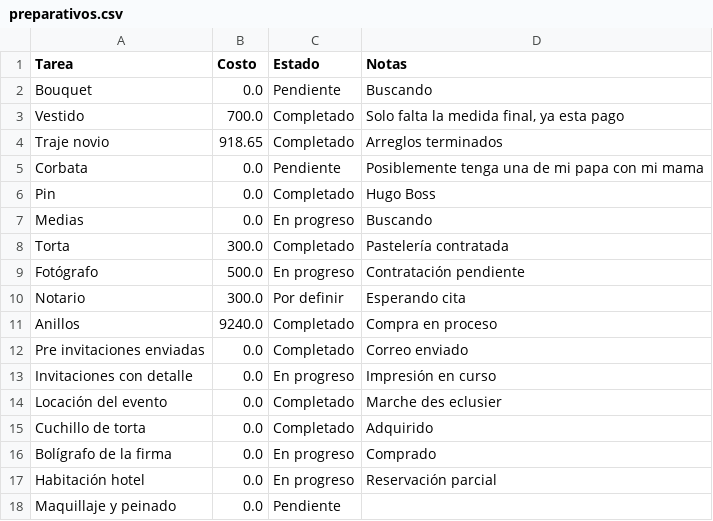
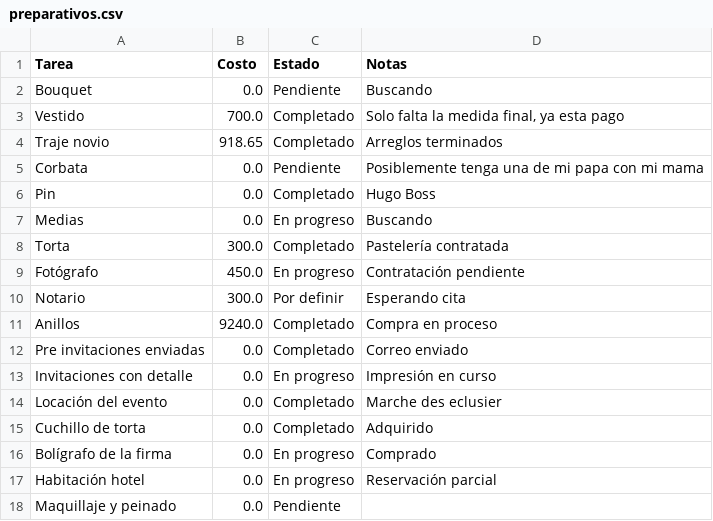
Before and after one commit to Ozzors/boda-app, a CSV file: preparativos.csv, drawn as a sheet.

Commit message:
Guardado manual desde app

```diff
--- a/preparativos.csv
+++ b/preparativos.csv
@@ -8,3 +8,3 @@ Medias,0.0,En progreso,Buscando
 Torta,300.0,Completado,Pastelería contratada
-Fotógrafo,500.0,En progreso,Contratación pendiente
+Fotógrafo,450.0,En progreso,Contratación pendiente
 Notario,300.0,Por definir,Esperando cita
```
